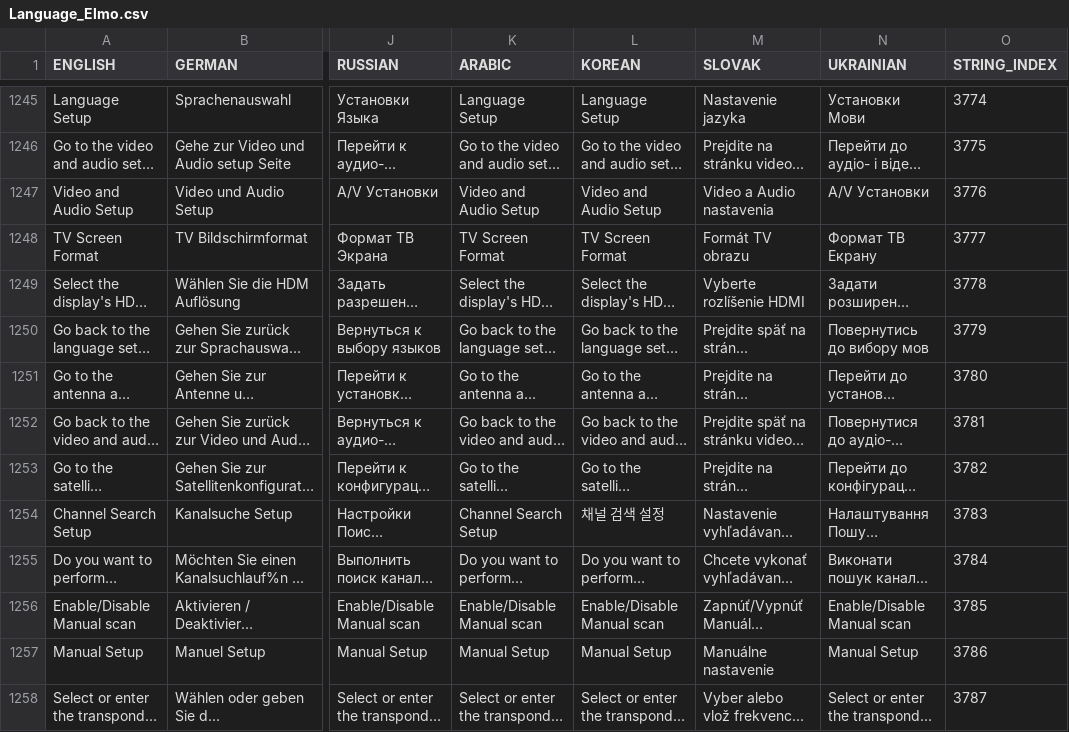
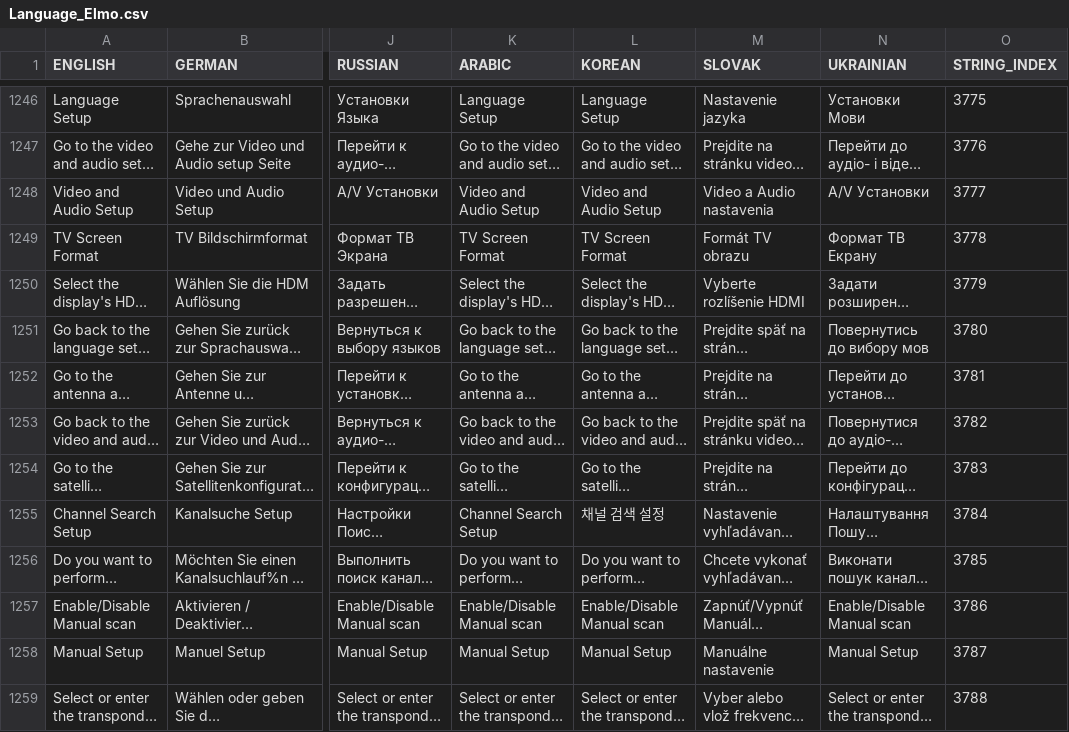
Before and after one commit to prismcube/script.mbox, a CSV file: pvr/gui/windows/Language_Elmo.csv, drawn as a sheet; only a part is shown, gaps mark what is left out; long unchanged cells end in …; addresses are those after the commit; the diff covers the shown part only; the diff names each change by its address in the sheet, - before the commit and + after, or states it on an @@ line.

```diff
--- a/pvr/gui/windows/Language_Elmo.csv
+++ b/pvr/gui/windows/Language_Elmo.csv
-O1246 (STRING_INDEX): 3774
+O1246 (STRING_INDEX): 3775
-O1247 (STRING_INDEX): 3775
+O1247 (STRING_INDEX): 3776
-O1248 (STRING_INDEX): 3776
+O1248 (STRING_INDEX): 3777
-O1249 (STRING_INDEX): 3777
+O1249 (STRING_INDEX): 3778
-O1250 (STRING_INDEX): 3778
+O1250 (STRING_INDEX): 3779
-O1251 (STRING_INDEX): 3779
+O1251 (STRING_INDEX): 3780
-O1252 (STRING_INDEX): 3780
+O1252 (STRING_INDEX): 3781
-O1253 (STRING_INDEX): 3781
+O1253 (STRING_INDEX): 3782
-O1254 (STRING_INDEX): 3782
+O1254 (STRING_INDEX): 3783
-O1255 (STRING_INDEX): 3783
+O1255 (STRING_INDEX): 3784
-O1256 (STRING_INDEX): 3784
+O1256 (STRING_INDEX): 3785
-O1257 (STRING_INDEX): 3785
+O1257 (STRING_INDEX): 3786
-O1258 (STRING_INDEX): 3786
+O1258 (STRING_INDEX): 3787
-O1259 (STRING_INDEX): 3787
+O1259 (STRING_INDEX): 3788
```
Also changed, not shown: 1 added row and 126 edited cells elsewhere in this file, 16 other files.
